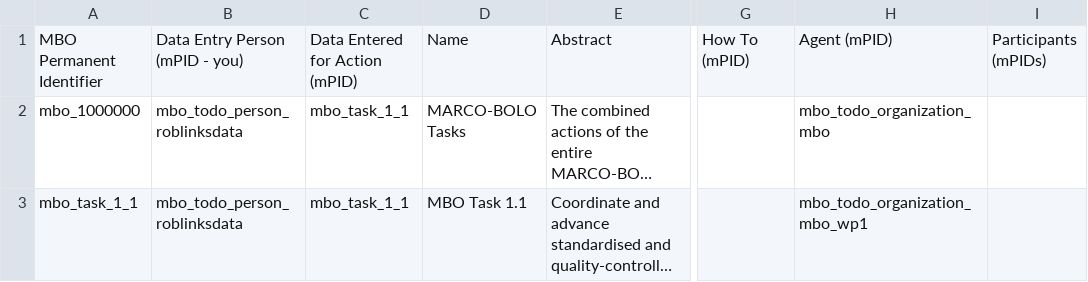
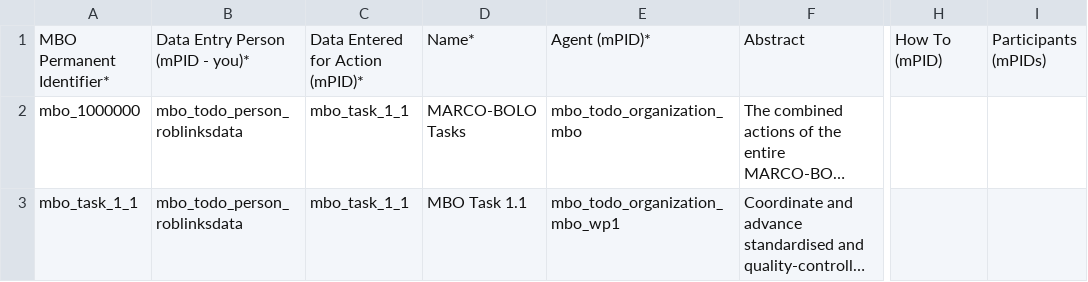
Before and after one commit to vliz-be-opsci/mbo-csv-to-json-ld, a CSV file: Action.csv, drawn as a sheet; only a part is shown, gaps mark what is left out; long unchanged cells end in …; removed rows and columns are numbered as before the commit, all else as after; the diff names each change by its address in the sheet, - before the commit and + after, or states it on an @@ line.

```diff
--- a/Action.csv
+++ b/Action.csv
+column E, rows 1-3: Agent (mPID)* | mbo_todo_organization_mbo | mbo_todo_organization_mbo_wp1
-column H, rows 1-3: Agent (mPID) | mbo_todo_organization_mbo | mbo_todo_organization_mbo_wp1
-A1: MBO Permanent Identifier
+A1: MBO Permanent Identifier*
-B1: Data Entry Person (mPID - you)
+B1: Data Entry Person (mPID - you)*
-C1: Data Entered for Action (mPID)
+C1: Data Entered for Action (mPID)*
-D1: Name
+D1: Name*
```
Also changed, not shown: ContactPoint.csv, DataDownload.csv, 48 other files.
